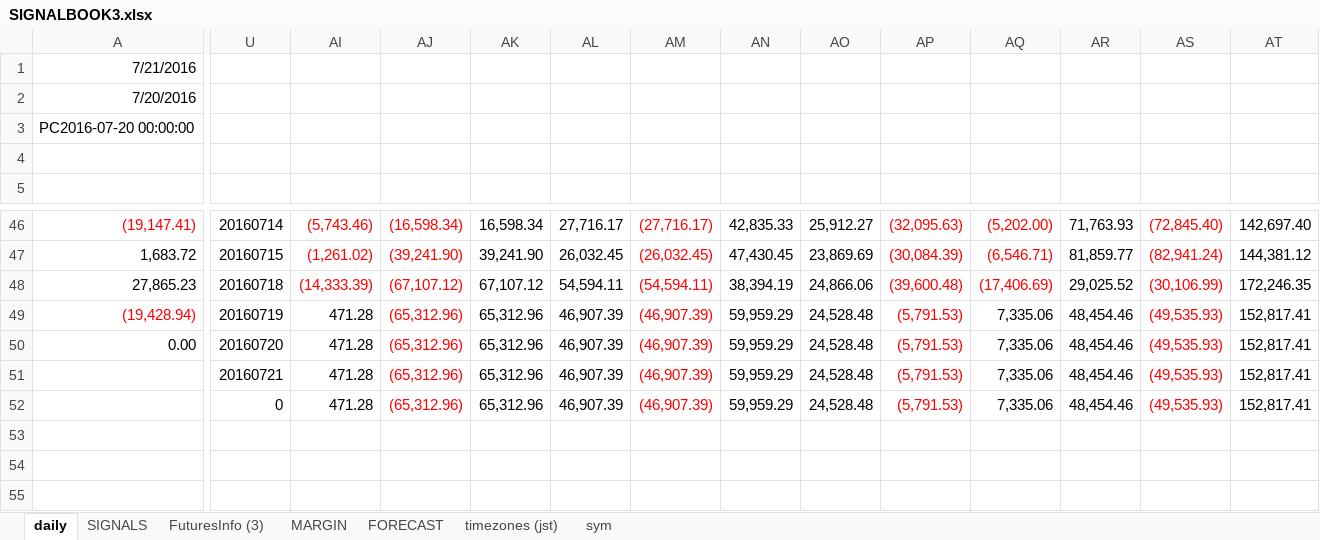
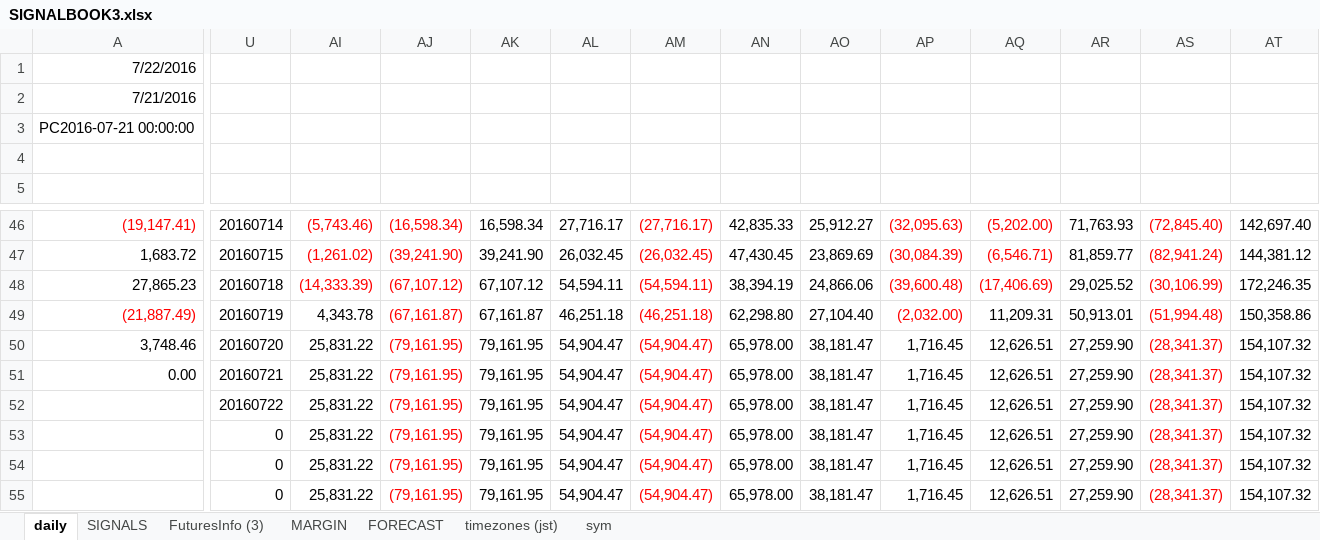
Before and after one commit to hasakura511/ML-TSDP, an Excel workbook: data/systems/SIGNALBOOK3.xlsx, sheet daily, drawn as a sheet; only a part is shown, gaps mark what is left out; values as stored, in another font and other column widths than the file's, no borders; charts and pictures and conditional formats not drawn; 1 other sheet too large or unreadable and not compared; removed rows and columns are numbered as before the commit, all else as after; rows hold the shown columns only; the diff covers the shown part only; the diff names each change by its address in the sheet, - before the commit and + after, or states it on an @@ line.

```diff
--- a/data/systems/SIGNALBOOK3.xlsx (sheet daily)
+++ b/data/systems/SIGNALBOOK3.xlsx (sheet daily)
-A1: 7/21/2016
+A1: 7/22/2016
-A2: 7/20/2016
+A2: 7/21/2016
-A3: PC2016-07-20 00:00:00
+A3: PC2016-07-21 00:00:00
-row 49: (19,428.94) | 20160719 | 471.28 | (65,312.96) | 65,312.96 | 46,907.39 | (46,907.39) | 59,959.29 | 24,528.48 | (5,791.53) | 7,335.06 | 48,454.46 | (49,535.93) | 152,817.41
+row 49: (21,887.49) | 20160719 | 4,343.78 | (67,161.87) | 67,161.87 | 46,251.18 | (46,251.18) | 62,298.80 | 27,104.40 | (2,032.00) | 11,209.31 | 50,913.01 | (51,994.48) | 150,358.86
+row 50: 3,748.46 | 20160720 | 25,831.22 | (79,161.95) | 79,161.95 | 54,904.47 | (54,904.47) | 65,978.00 | 38,181.47 | 1,716.45 | 12,626.51 | 27,259.90 | (28,341.37) | 154,107.32
-U51: 20160720
+U51: 20160721
-AI51:AI52: 471.28
+AI51:AI52: 25,831.22
-AJ51:AJ52: (65,312.96)
+AJ51:AJ52: (79,161.95)
-AK51:AK52: 65,312.96
+AK51:AK52: 79,161.95
-AL51:AL52: 46,907.39
+AL51:AL52: 54,904.47
-AM51:AM52: (46,907.39)
+AM51:AM52: (54,904.47)
-AN51:AN52: 59,959.29
+AN51:AN52: 65,978.00
-AO51:AO52: 24,528.48
+AO51:AO52: 38,181.47
-AP51:AP52: (5,791.53)
+AP51:AP52: 1,716.45
-AP51:AP52 text colour: #FF0000
+AP51:AP52 text colour: black
-AQ51:AQ52: 7,335.06
+AQ51:AQ52: 12,626.51
-AR51:AR52: 48,454.46
+AR51:AR52: 27,259.90
-AS51:AS52: (49,535.93)
+AS51:AS52: (28,341.37)
-AT51:AT52: 152,817.41
+AT51:AT52: 154,107.32
-U52: 20160721
+U52: 20160722
-row 52:  | 0 | 471.28 | (65,312.96) | 65,312.96 | 46,907.39 | (46,907.39) | 59,959.29 | 24,528.48 | (5,791.53) | 7,335.06 | 48,454.46 | (49,535.93) | 152,817.41
-row 53: (empty)
-row 54: (empty)
+row 53:  | 0 | 25,831.22 | (79,161.95) | 79,161.95 | 54,904.47 | (54,904.47) | 65,978.00 | 38,181.47 | 1,716.45 | 12,626.51 | 27,259.90 | (28,341.37) | 154,107.32
+row 54:  | 0 | 25,831.22 | (79,161.95) | 79,161.95 | 54,904.47 | (54,904.47) | 65,978.00 | 38,181.47 | 1,716.45 | 12,626.51 | 27,259.90 | (28,341.37) | 154,107.32
+row 55:  | 0 | 25,831.22 | (79,161.95) | 79,161.95 | 54,904.47 | (54,904.47) | 65,978.00 | 38,181.47 | 1,716.45 | 12,626.51 | 27,259.90 | (28,341.37) | 154,107.32
```
Also changed, not shown: 4 added rows, 4 removed rows and 10 edited cells elsewhere in this sheet, sheet FuturesInfo (3), sheet MARGIN, formulas that keep their value, hidden cells, charts or pictures.
